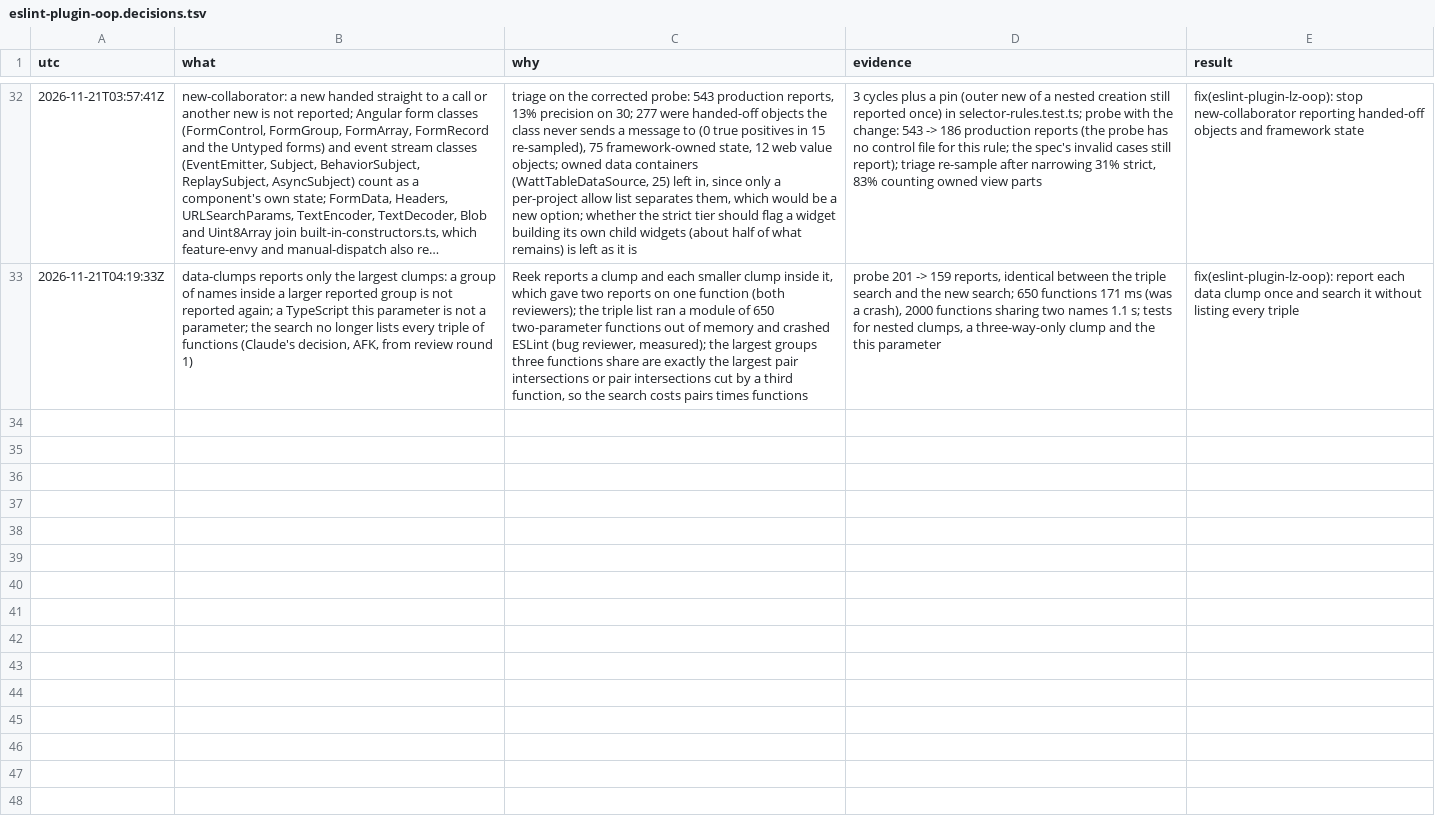
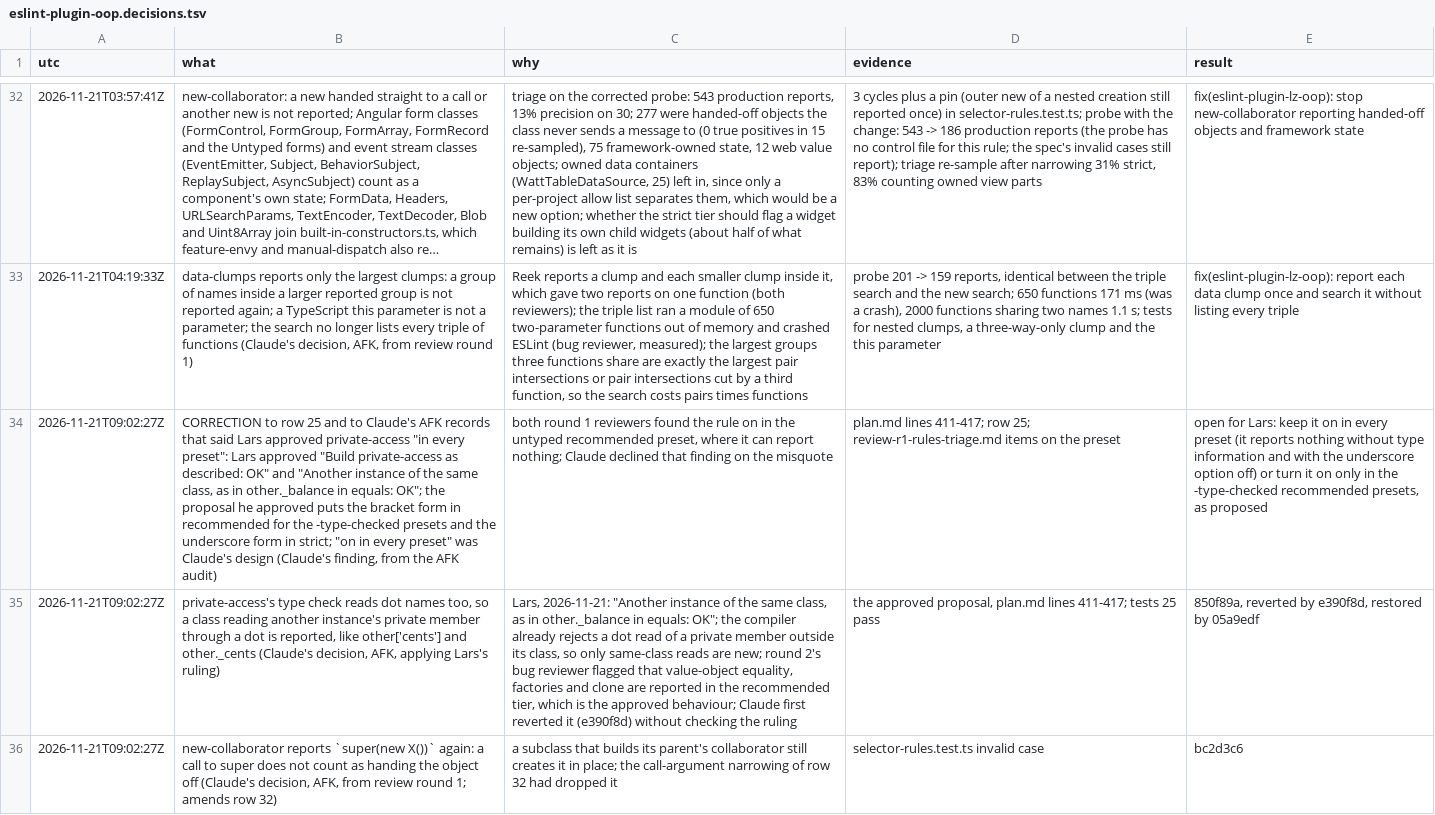
Before and after one commit to oodour/oodour, a TSV file: .scratch/eslint-plugin-oop.decisions.tsv, drawn as a sheet; only a part is shown, gaps mark what is left out; long unchanged cells end in …; the diff covers the shown part only; the diff names each change by its address in the sheet, - before the commit and + after, or states it on an @@ line.

Commit message:
docs(scratch): record the 2026-11-21 AFK run, its decisions and the Stryker runner benchmark
The AFK run's contract and log, the decision rows it appended (the
corrected private-access approval, Lars's ruling on same-class dot
reads, new-collaborator super, the feature-envy and data-clumps changes,
GitHub Actions deferred while the repository is private), and the
measured comparison of Stryker's command runner with the lz-node-test
runner and its mutators.

```diff
--- a/.scratch/eslint-plugin-oop.decisions.tsv
+++ b/.scratch/eslint-plugin-oop.decisions.tsv
+row 34: 2026-11-21T09:02:27Z | CORRECTION to row 25 and to Claude's AFK records that said Lars approved private-access "in every preset": Lars approved "Build private-access as described: OK" and "Another instance of the same class, as in other._balance in equals: OK"; the proposal he approved puts the bracket form in recommended for the -type-checked presets and the underscore form in strict; "on in every preset" was Claude's design (Claude's finding, from the AFK audit) | both round 1 reviewers found the rule on in the untyped recommended preset, where it can report nothing; Claude declined that finding on the misquote | plan.md lines 411-417; row 25; review-r1-rules-triage.md items on the preset | open for Lars: keep it on in every preset (it reports nothing without type information and with the underscore option off) or turn it on only in the -type-checked recommended presets, as proposed
+row 35: 2026-11-21T09:02:27Z | private-access's type check reads dot names too, so a class reading another instance's private member through a dot is reported, like other['cents'] and other._cents (Claude's decision, AFK, applying Lars's ruling) | Lars, 2026-11-21: "Another instance of the same class, as in other._balance in equals: OK"; the compiler already rejects a dot read of a private member outside its class, so only same-class reads are new; round 2's bug reviewer flagged that value-object equality, factories and clone are reported in the recommended tier, which is the approved behaviour; Claude first reverted it (e390f8d) without checking the ruling | the approved proposal, plan.md lines 411-417; tests 25 pass | 850f89a, reverted by e390f8d, restored by 05a9edf
+row 36: 2026-11-21T09:02:27Z | new-collaborator reports `super(new X())` again: a call to super does not count as handing the object off (Claude's decision, AFK, from review round 1; amends row 32) | a subclass that builds its parent's collaborator still creates it in place; the call-argument narrowing of row 32 had dropped it | selector-rules.test.ts invalid case | bc2d3c6
```
Also changed, not shown: 3 added rows elsewhere in this file, 2 other files.
